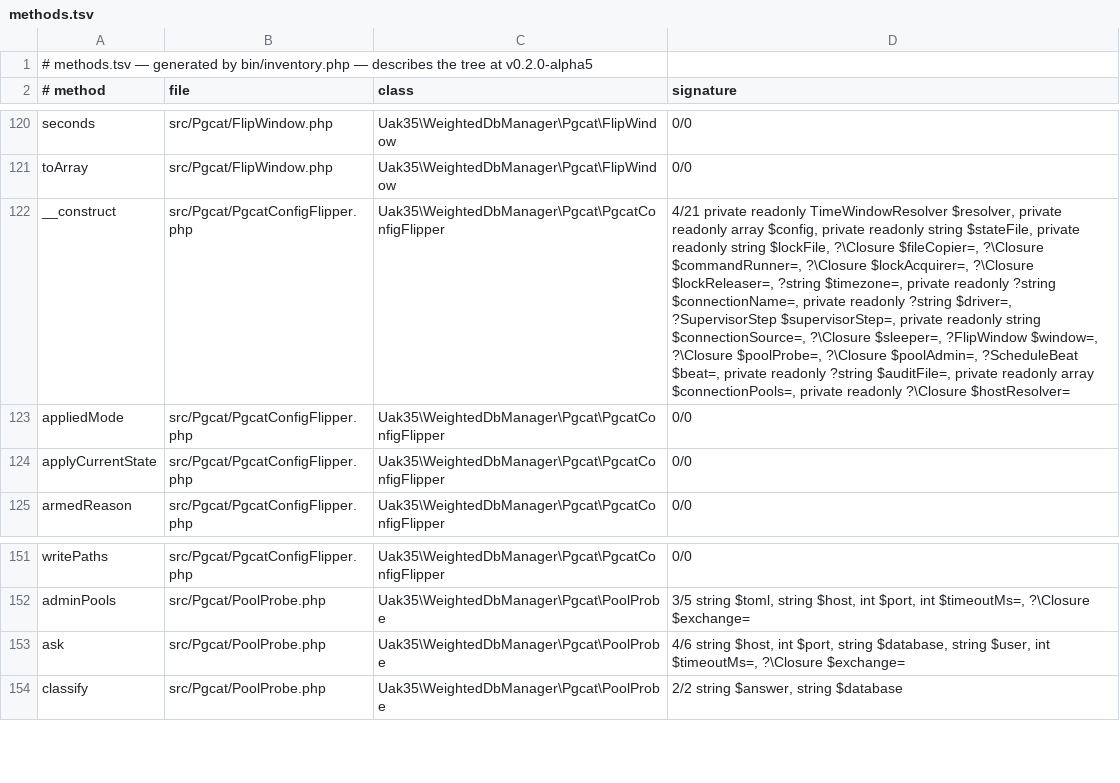
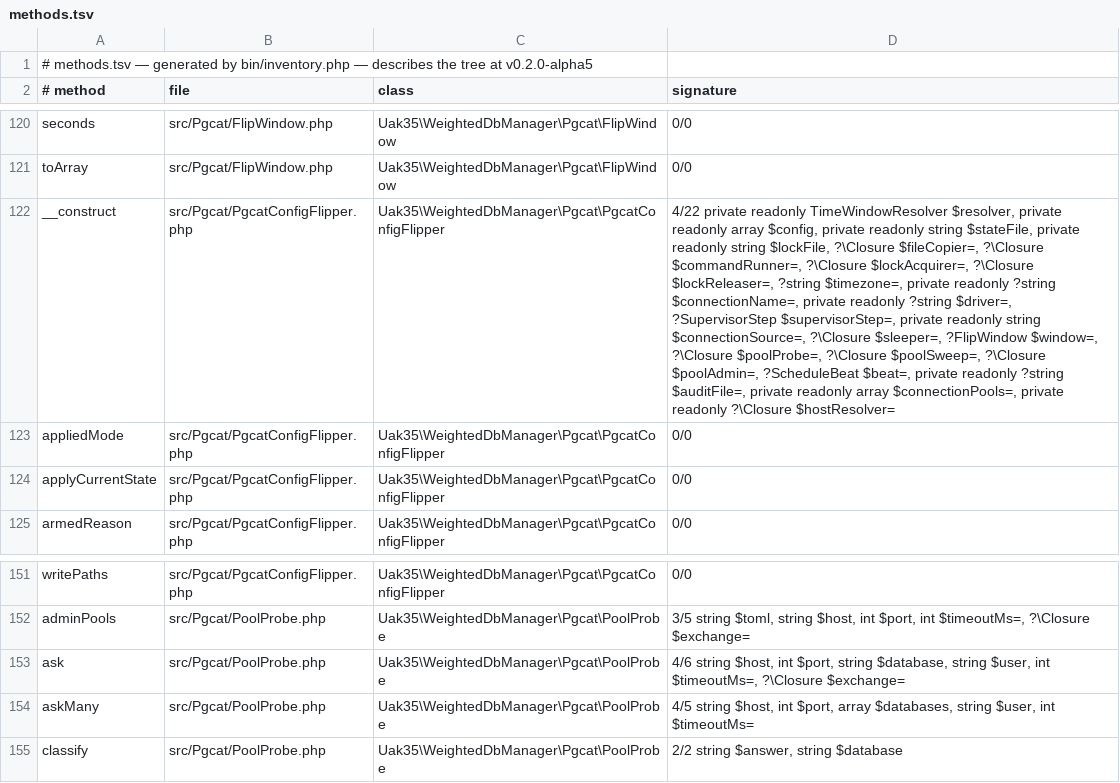
Before and after one commit to UAK-35/laravel-weighted-dbmanager, a TSV file: methods.tsv, drawn as a sheet; only a part is shown, gaps mark what is left out; the diff names each change by its address in the sheet, - before the commit and + after, or states it on an @@ line.

```diff
--- a/methods.tsv
+++ b/methods.tsv
-D122 (signature): 4/21 private readonly TimeWindowResolver $resolver, private readonly array $config, private readonly string $stateFile, private readonly string $lockFile, ?\Closure $fileCopier=, ?\Closure $commandRunner=, ?\Closure $lockAcquirer=, ?\Closure $lockReleaser=, ?string $timezone=, private readonly ?string $connectionName=, private readonly ?string $driver=, ?SupervisorStep $supervisorStep=, private readonly string $connectionSource=, ?\Closure $sleeper=, ?FlipWindow $window=, ?\Closure $poolProbe=, ?\Closure $poolAdmin=,…
+D122 (signature): 4/22 private readonly TimeWindowResolver $resolver, private readonly array $config, private readonly string $stateFile, private readonly string $lockFile, ?\Closure $fileCopier=, ?\Closure $commandRunner=, ?\Closure $lockAcquirer=, ?\Closure $lockReleaser=, ?string $timezone=, private readonly ?string $connectionName=, private readonly ?string $driver=, ?SupervisorStep $supervisorStep=, private readonly string $connectionSource=, ?\Closure $sleeper=, ?FlipWindow $window=, ?\Closure $poolProbe=, ?\Closure $poolSweep=, ?\Closure $poolAdmin=,…
+row 154: askMany | src/Pgcat/PoolProbe.php | Uak35\WeightedDbManager\Pgcat\PoolProbe | 4/5 string $host, int $port, array $databases, string $user, int $timeoutMs=
```
Also changed, not shown: 13 other files.
